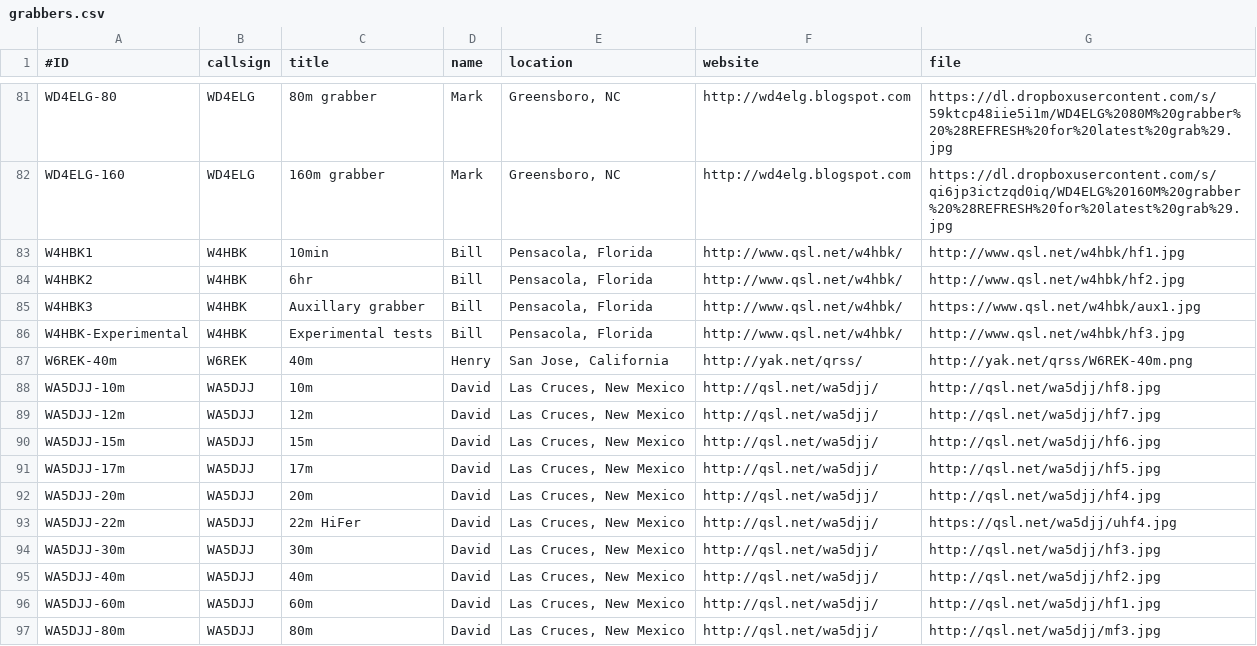
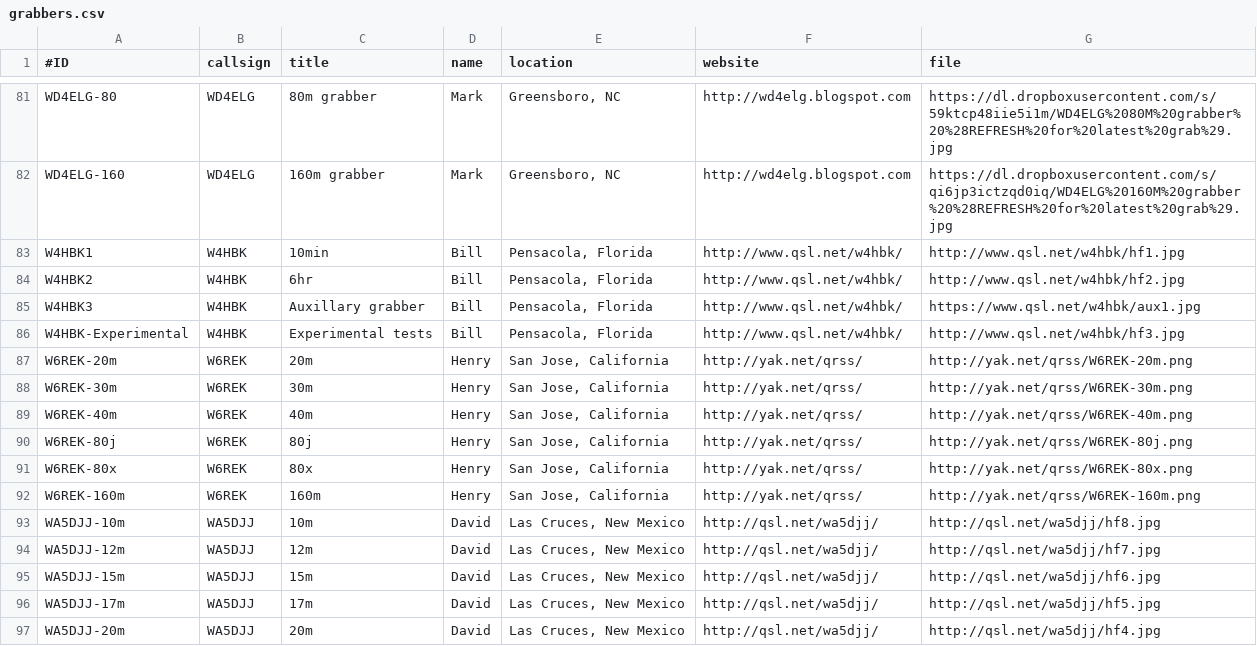
Before and after one commit to swharden/QRSSplus, a CSV file: grabbers.csv, drawn as a sheet; only a part is shown, gaps mark what is left out; the shorter side is filled out with more unchanged rows.

Commit message:
Add 5 more W6REK bands; I won't change them soon.

```diff
--- a/grabbers.csv
+++ b/grabbers.csv
@@ -86,3 +86,8 @@ W4HBK3,W4HBK,Auxillary grabber,Bill,"Pensacola, Florida",http://www.qsl.net/w4hb
 W4HBK-Experimental,W4HBK,Experimental tests,Bill,"Pensacola, Florida",http://www.qsl.net/w4hbk/,http://www.qsl.net/w4hbk/hf3.jpg
+W6REK-20m,W6REK,20m,Henry,"San Jose, California",http://yak.net/qrss/,http://yak.net/qrss/W6REK-20m.png
+W6REK-30m,W6REK,30m,Henry,"San Jose, California",http://yak.net/qrss/,http://yak.net/qrss/W6REK-30m.png
 W6REK-40m,W6REK,40m,Henry,"San Jose, California",http://yak.net/qrss/,http://yak.net/qrss/W6REK-40m.png
+W6REK-80j,W6REK,80j,Henry,"San Jose, California",http://yak.net/qrss/,http://yak.net/qrss/W6REK-80j.png
+W6REK-80x,W6REK,80x,Henry,"San Jose, California",http://yak.net/qrss/,http://yak.net/qrss/W6REK-80x.png
+W6REK-160m,W6REK,160m,Henry,"San Jose, California",http://yak.net/qrss/,http://yak.net/qrss/W6REK-160m.png
 WA5DJJ-10m,WA5DJJ,10m,David,"Las Cruces, New Mexico",http://qsl.net/wa5djj/,http://qsl.net/wa5djj/hf8.jpg
```
